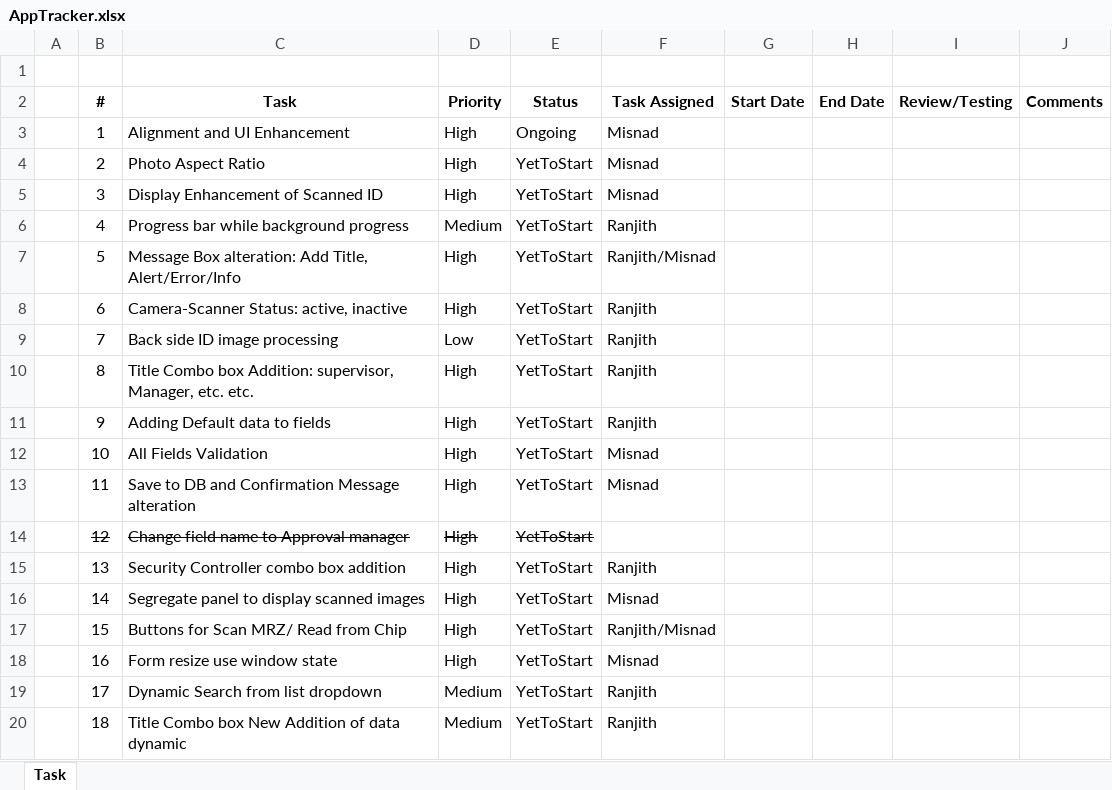
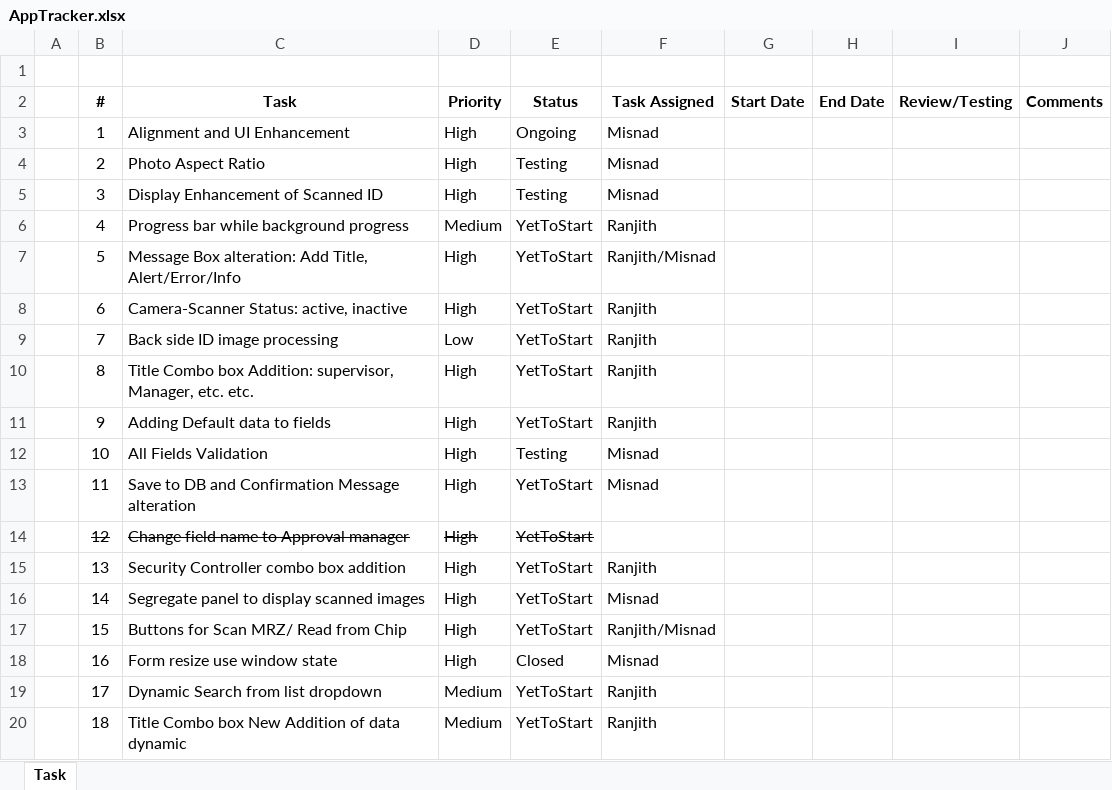
Before and after one commit to RanjithGowdaMN/GuestRegistrationForm, an Excel workbook: AppTracker.xlsx, sheet Task, drawn as a sheet; values as stored, in another font and other column widths than the file's, no borders; conditional formats not drawn; the diff names each change by its address in the sheet, - before the commit and + after, or states it on an @@ line.

```diff
--- a/AppTracker.xlsx (sheet Task)
+++ b/AppTracker.xlsx (sheet Task)
-E4:E5 (Status): YetToStart
+E4:E5 (Status): Testing
-E12 (Status): YetToStart
+E12 (Status): Testing
-E18 (Status): YetToStart
+E18 (Status): Closed
```
Also changed, not shown: 1 other file.
